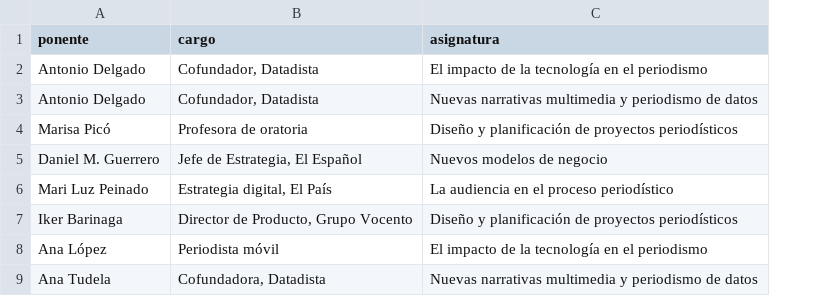
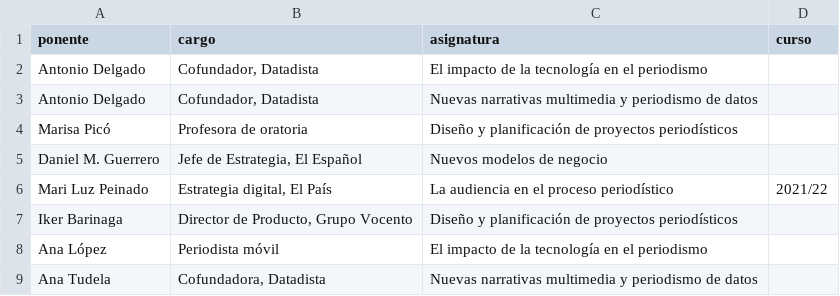
Before and after one commit to mipumh/mipumh.github.io, a CSV file: _tools/ponentes_extra.csv, drawn as a sheet; the diff names each change by its address in the sheet, - before the commit and + after, or states it on an @@ line.

```diff
--- a/_tools/ponentes_extra.csv
+++ b/_tools/ponentes_extra.csv
+column D (curso), row 6: 2021/22
```
Also changed, not shown: _data/ponentes.csv, 3 other files.
